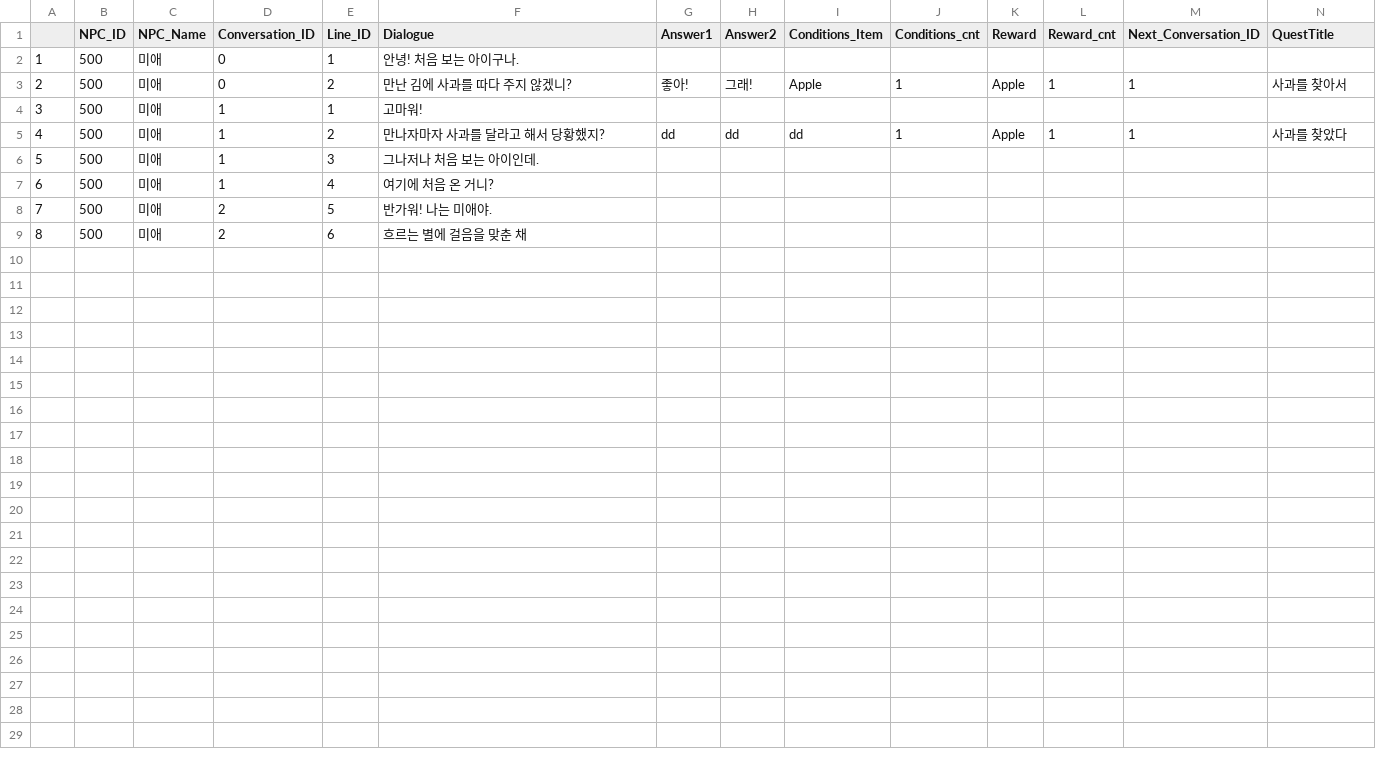
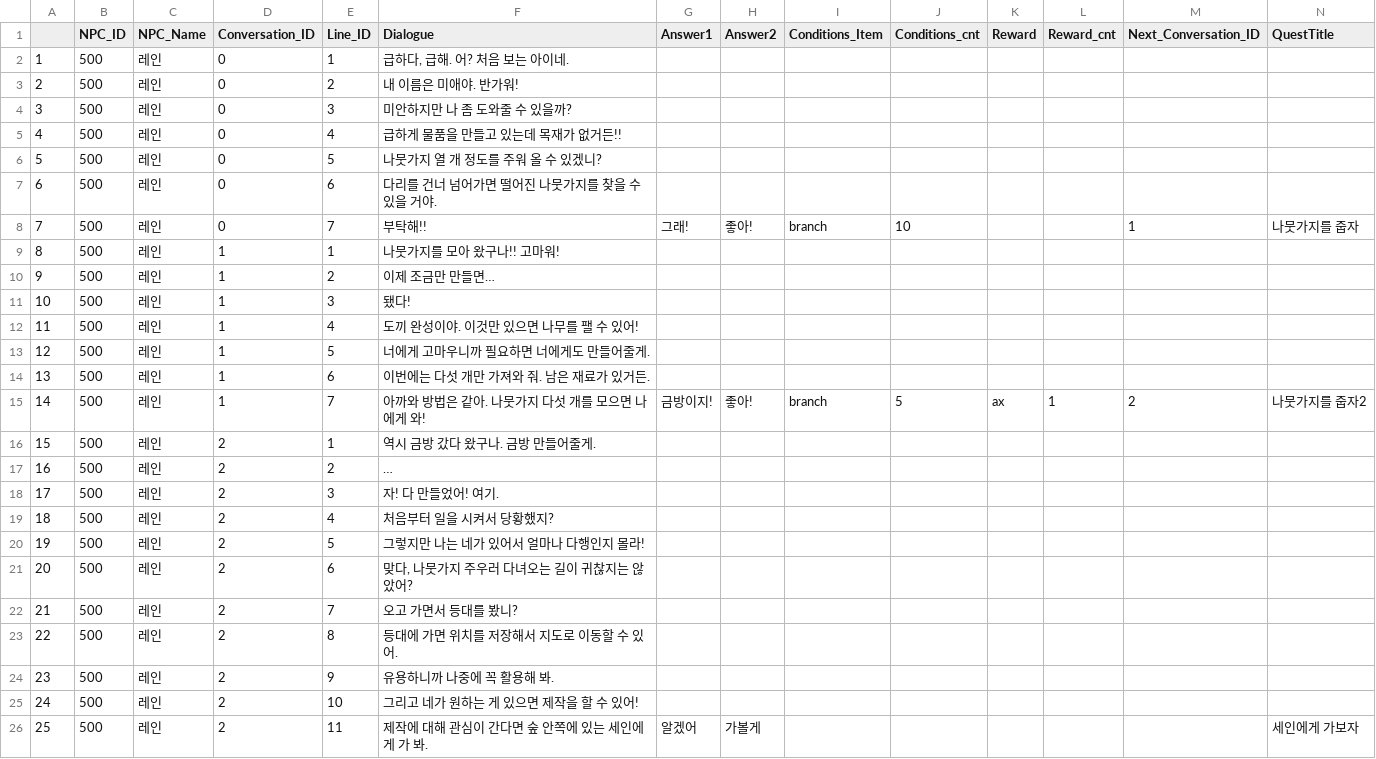
Before and after one commit to WOOLUCY/Find_Apple, a CSV file: Q.Semin/CPP_Dialogue_File.csv, drawn as a sheet; only a part is shown; removed rows and columns are numbered as before the commit, all else as after; rows hold the shown columns only; the diff names each change by its address in the sheet, - before the commit and + after, or states it on an @@ line.

Commit message:
Fixed collision error & Add LightHouse model & add Crafting Item
콜리전 에러 수정했는데 조금 더 나아졌지만... 뭔가... 아직 잘 모르겠고
텔레포트 지점 설정용 등대 제작 완료했고
제작 기능 '만들기' 클릭하면 인벤토리에 해당 아이템 추가되도록 구현 완료

```diff
--- a/Q.Semin/CPP_Dialogue_File.csv
+++ b/Q.Semin/CPP_Dialogue_File.csv
-C2 (NPC_Name): 미애
+C2 (NPC_Name): 레인
-F2 (Dialogue): 안녕! 처음 보는 아이구나.
+F2 (Dialogue): 급하다, 급해. 어? 처음 보는 아이네.
-row 3: 2 | 500 | 미애 | 0 | 2 | 만난 김에 사과를 따다 주지 않겠니? | 좋아! | 그래! | Apple | 1 | Apple | 1 | 1 | 사과를 찾아서
+row 3: 2 | 500 | 레인 | 0 | 2 | 내 이름은 미애야. 반가워!
+row 4: 3 | 500 | 레인 | 0 | 3 | 미안하지만 나 좀 도와줄 수 있을까?
+row 5: 4 | 500 | 레인 | 0 | 4 | 급하게 물품을 만들고 있는데 목재가 없거든!!
+row 6: 5 | 500 | 레인 | 0 | 5 | 나뭇가지 열 개 정도를 주워 올 수 있겠니?
+row 7: 6 | 500 | 레인 | 0 | 6 | 다리를 건너 넘어가면 떨어진 나뭇가지를 찾을 수 있을 거야.
+row 8: 7 | 500 | 레인 | 0 | 7 | 부탁해!! | 그래! | 좋아! | branch | 10 |  |  | 1 | 나뭇가지를 줍자
@@ column A renumbered between rows 9 and 21 @@
-C9 (NPC_Name): 미애
+C9 (NPC_Name): 레인
-F9 (Dialogue): 고마워!
+F9 (Dialogue): 나뭇가지를 모아 왔구나!! 고마워!
-row 5: 4 | 500 | 미애 | 1 | 2 | 만나자마자 사과를 달라고 해서 당황했지? | dd | dd | dd | 1 | Apple | 1 | 1 | 사과를 찾았다
+row 10: 9 | 500 | 레인 | 1 | 2 | 이제 조금만 만들면…
-C11:C12 (NPC_Name): 미애
+C11:C12 (NPC_Name): 레인
-F11 (Dialogue): 그나저나 처음 보는 아이인데.
+F11 (Dialogue): 됐다!
-F12 (Dialogue): 여기에 처음 온 거니?
+F12 (Dialogue): 도끼 완성이야. 이것만 있으면 나무를 팰 수 있어!
+row 13: 12 | 500 | 레인 | 1 | 5 | 너에게 고마우니까 필요하면 너에게도 만들어줄게.
+row 14: 13 | 500 | 레인 | 1 | 6 | 이번에는 다섯 개만 가져와 줘. 남은 재료가 있거든.
+row 15: 14 | 500 | 레인 | 1 | 7 | 아까와 방법은 같아. 나뭇가지 다섯 개를 모으면 나에게 와! | 금방이지! | 좋아! | branch | 5 | ax | 1 | 2 | 나뭇가지를 줍자2
+row 16: 15 | 500 | 레인 | 2 | 1 | 역시 금방 갔다 왔구나. 금방 만들어줄게.
+row 17: 16 | 500 | 레인 | 2 | 2 | …
+row 18: 17 | 500 | 레인 | 2 | 3 | 자! 다 만들었어! 여기.
+row 19: 18 | 500 | 레인 | 2 | 4 | 처음부터 일을 시켜서 당황했지?
-C20:C21 (NPC_Name): 미애
+C20:C21 (NPC_Name): 레인
-F20 (Dialogue): 반가워! 나는 미애야.
+F20 (Dialogue): 그렇지만 나는 네가 있어서 얼마나 다행인지 몰라!
-F21 (Dialogue): 흐르는 별에 걸음을 맞춘 채
+F21 (Dialogue): 맞다, 나뭇가지 주우러 다녀오는 길이 귀찮지는 않았어?
+row 22: 21 | 500 | 레인 | 2 | 7 | 오고 가면서 등대를 봤니?
+row 23: 22 | 500 | 레인 | 2 | 8 | 등대에 가면 위치를 저장해서 지도로 이동할 수 있어.
+row 24: 23 | 500 | 레인 | 2 | 9 | 유용하니까 나중에 꼭 활용해 봐.
+row 25: 24 | 500 | 레인 | 2 | 10 | 그리고 네가 원하는 게 있으면 제작을 할 수 있어!
+row 26: 25 | 500 | 레인 | 2 | 11 | 제작에 대해 관심이 간다면 숲 안쪽에 있는 세인에게 가 봐. | 알겠어 | 가볼게 |  |  |  |  |  | 세인에게 가보자
```
Also changed, not shown: 16 other files.
